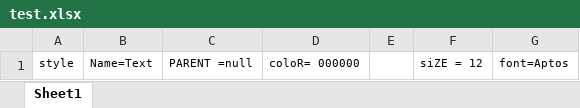
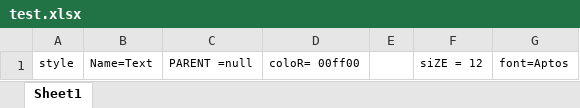
Before and after one commit to chrisjoonlee/xmlyze, an Excel workbook: test.xlsx, sheet Sheet1, drawn as a sheet; values as stored, in another font and other column widths than the file's, no borders; the diff names each change by its address in the sheet, - before the commit and + after, or states it on an @@ line.

```diff
--- a/test.xlsx (sheet Sheet1)
+++ b/test.xlsx (sheet Sheet1)
-D1: coloR= 000000
+D1: coloR= 00ff00
```
Also changed, not shown: 12 other files.
